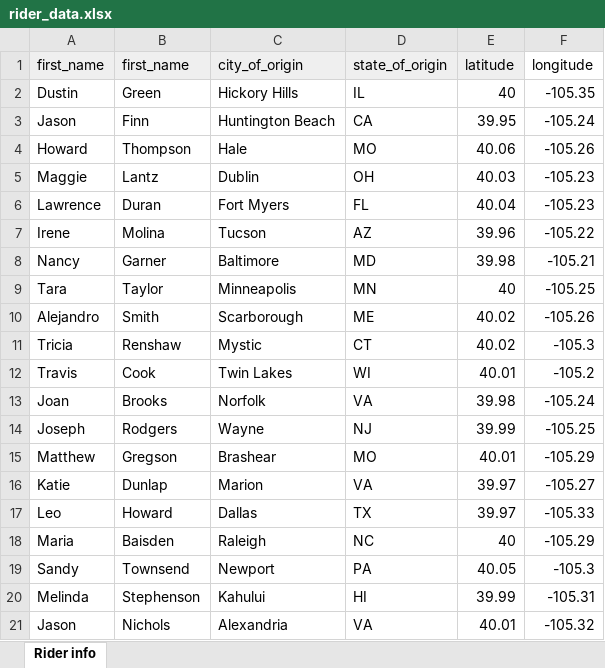
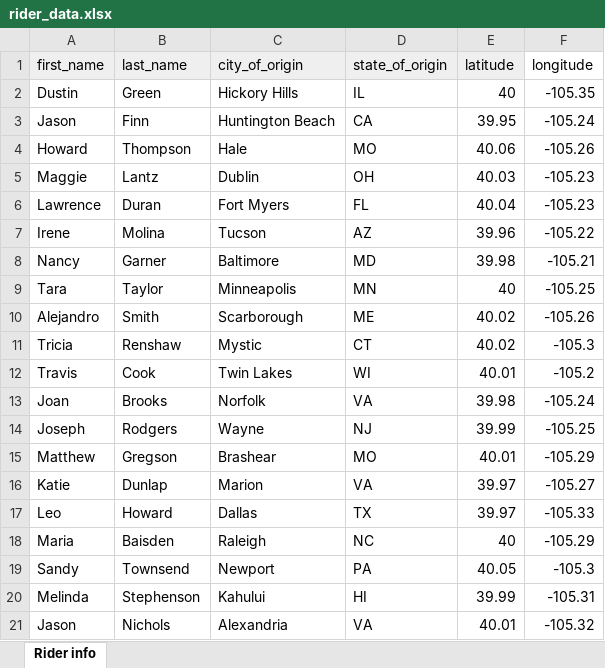
Before and after one commit to rOluochKe/ror-boulder-bike-tour, an Excel workbook: lib/rider_data.xlsx, sheet Rider info, drawn as a sheet; values as stored, in another font and other column widths than the file's, no borders; the diff names each change by its address in the sheet, - before the commit and + after, or states it on an @@ line.

```diff
--- a/lib/rider_data.xlsx (sheet Rider info)
+++ b/lib/rider_data.xlsx (sheet Rider info)
-B1: first_name
+B1: last_name
```
Also changed, not shown: 2 other files.
